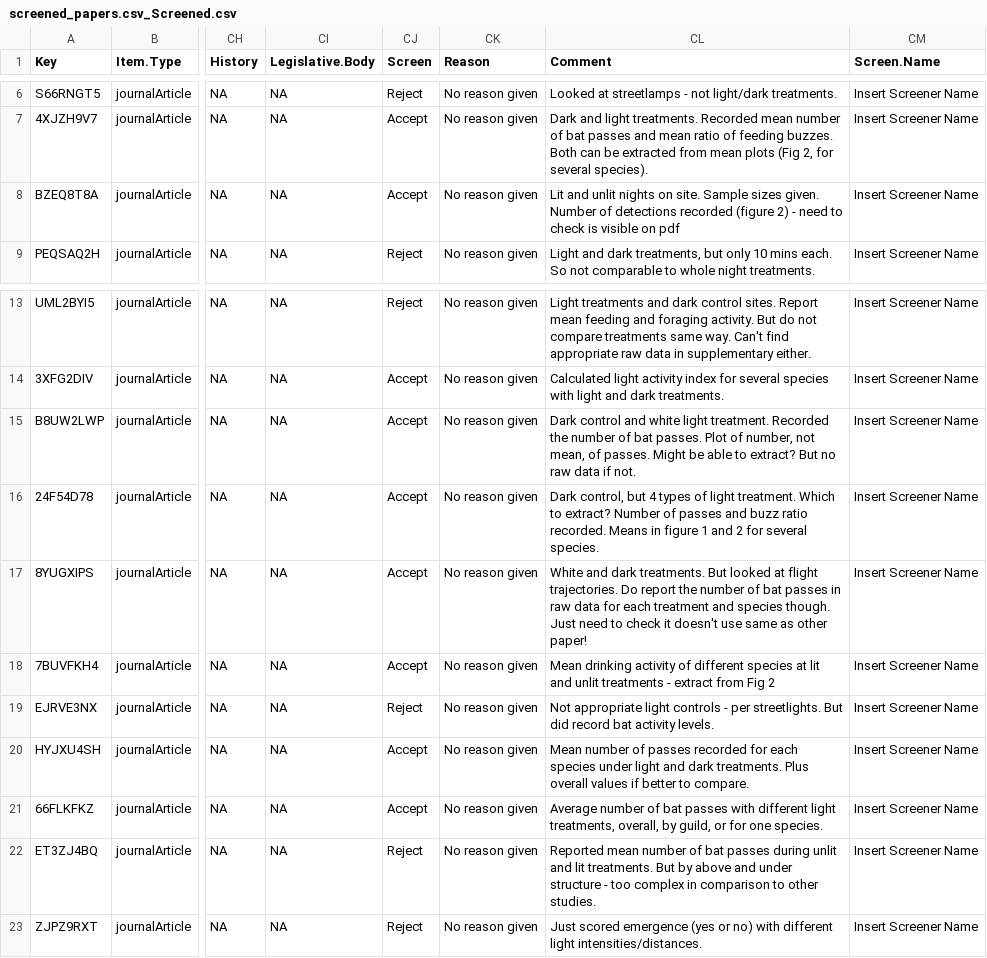
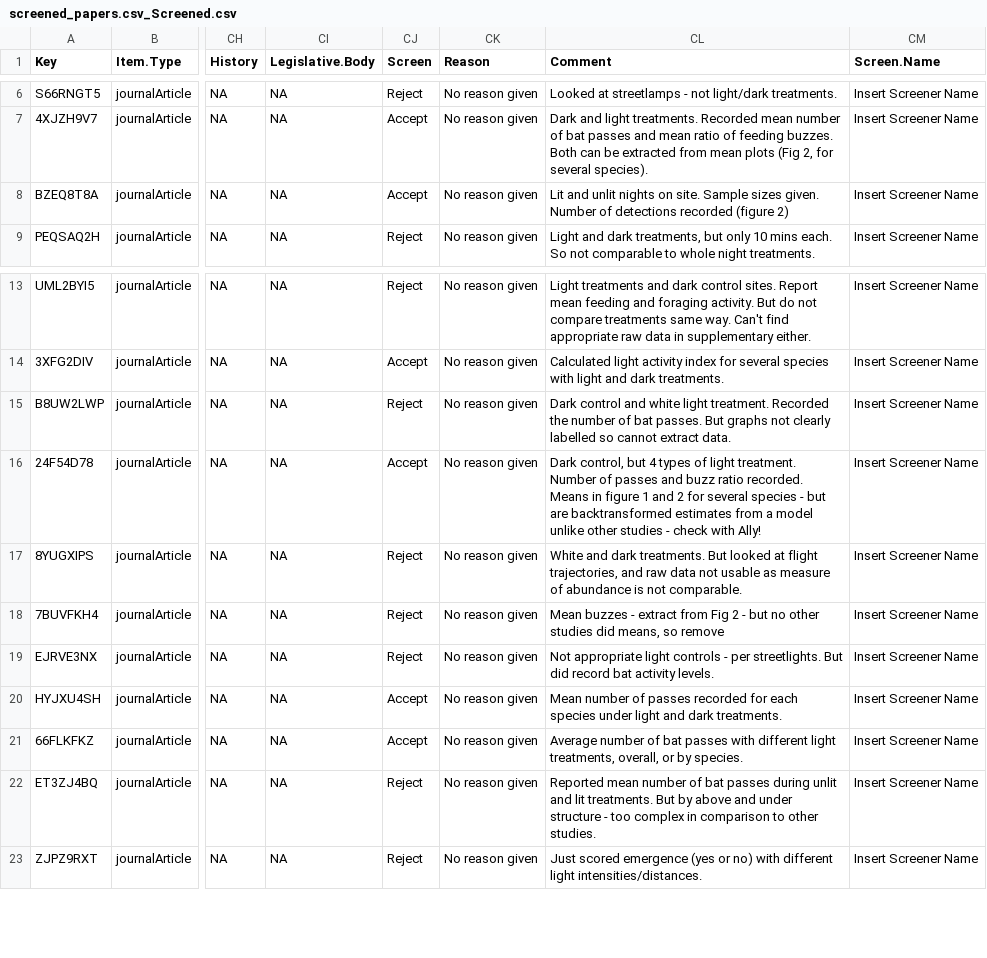
Before and after one commit to c-noonan-02/bat_phenology_screening, a CSV file: activity_levels/full_data/screened_papers.csv_Screened.csv, drawn as a sheet; only a part is shown, gaps mark what is left out; the diff names each change by its address in the sheet, - before the commit and + after, or states it on an @@ line.

Commit message:
Completed screening of papers for the meta-analysis on activity levels.

```diff
--- a/activity_levels/full_data/screened_papers.csv_Screened.csv
+++ b/activity_levels/full_data/screened_papers.csv_Screened.csv
-CL8 (Comment): …(figure 2) - need to check is visible on pdf
+CL8 (Comment): …(figure 2)
-CJ15 (Screen): Accept
+CJ15 (Screen): Reject
-CL15 (Comment): …bat passes. Plot of number, not mean, of passes. Might be able to extract? But no raw data if not.
+CL15 (Comment): …bat passes. But graphs not clearly labelled so cannot extract data.
-CL16 (Comment): …light treatment. Which to extract? Number of passes and buzz ratio recorded. Means in figure 1 and 2 for several species.
+CL16 (Comment): …light treatment. Number of passes and buzz ratio recorded. Means in figure 1 and 2 for several species - but are backtransformed estimates from a model unlike other studies - check with Ally!
-CJ17:CJ18 (Screen): Accept
+CJ17:CJ18 (Screen): Reject
-CL17 (Comment): …at flight trajectories. Do report the number of bat passes in raw data for each treatment and species though. Just need to check it doesn't use same as other paper!
+CL17 (Comment): …at flight trajectories, and raw data not usable as measure of abundance is not comparable.
-CL18 (Comment): Mean drinking activity of different species at lit and unlit treatments - extract from Fig 2
+CL18 (Comment): Mean buzzes - extract from Fig 2 - but no other studies did means, so remove
-CL20 (Comment): …dark treatments. Plus overall values if better to compare.
+CL20 (Comment): …dark treatments.
-CL21 (Comment): …treatments, overall, by guild, or for one species.
+CL21 (Comment): …treatments, overall, or by species.
```
Also changed, not shown: 1 other file.
